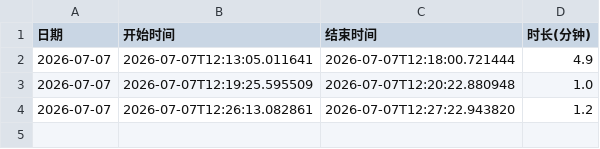
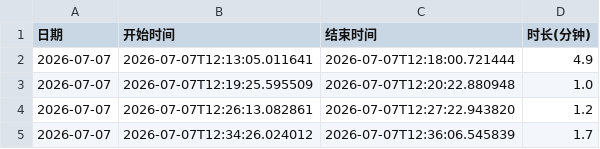
Before and after one commit to xtq19816195579-ops/workout-app, a CSV file: training_durations.csv, drawn as a sheet; the diff names each change by its address in the sheet, - before the commit and + after, or states it on an @@ line.

Commit message:
保存训练时长

```diff
--- a/training_durations.csv
+++ b/training_durations.csv
+row 5: 2026-07-07 | 2026-07-07T12:34:26.024012 | 2026-07-07T12:36:06.545839 | 1.7
```
